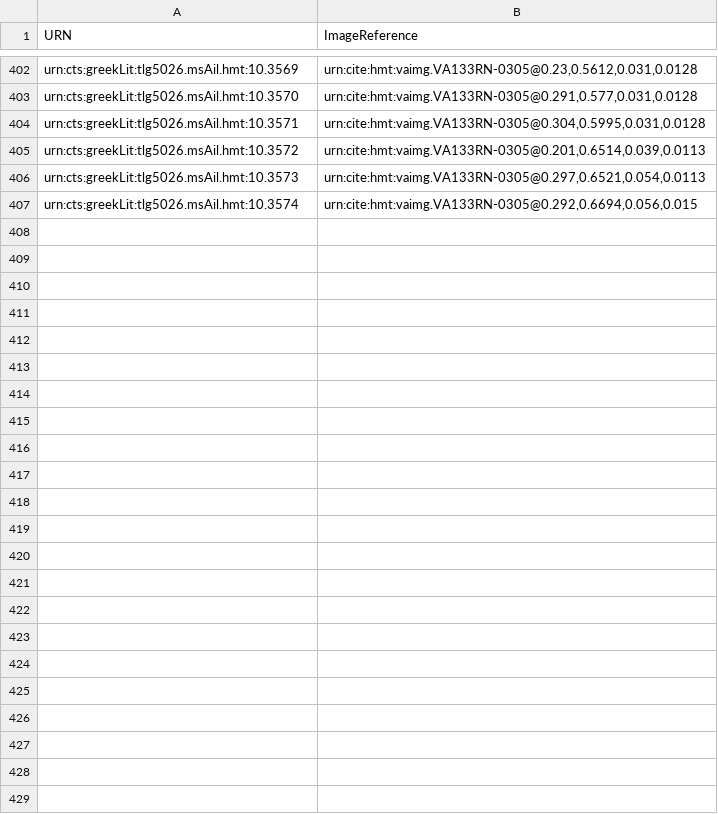
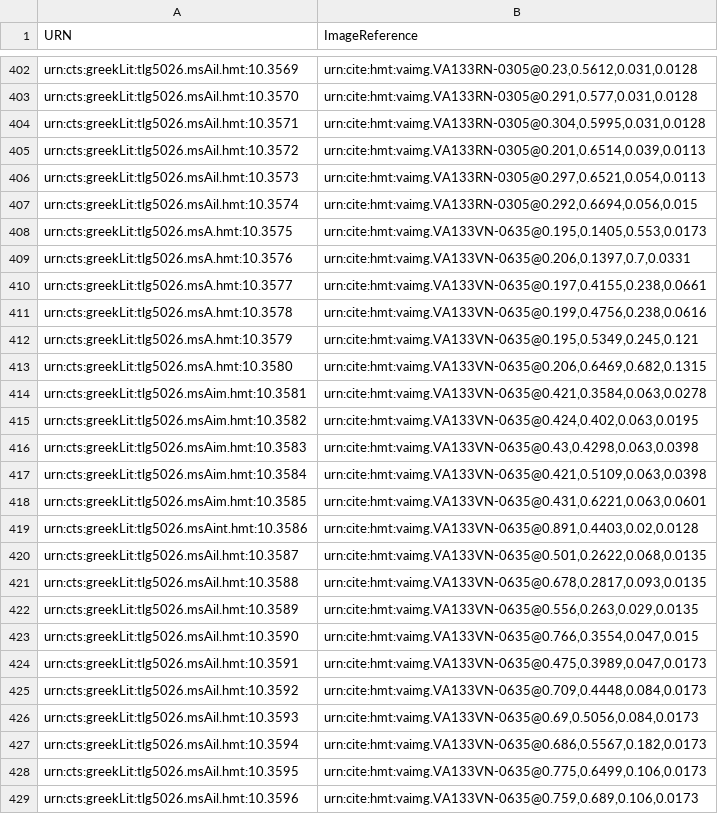
Before and after one commit to HCMID/hmt-iliad10, a CSV file: collections/VenetusA-Scholia.csv, drawn as a sheet; only a part is shown, gaps mark what is left out; the diff names each change by its address in the sheet, - before the commit and + after, or states it on an @@ line.

Commit message:
Update VenetusA-Scholia.csv
133v changes committed

```diff
--- a/collections/VenetusA-Scholia.csv
+++ b/collections/VenetusA-Scholia.csv
+row 408: urn:cts:greekLit:tlg5026.msA.hmt:10.3575 | urn:cite:hmt:vaimg.VA133VN-0635@0.195,0.1405,0.553,0.0173
+row 409: urn:cts:greekLit:tlg5026.msA.hmt:10.3576 | urn:cite:hmt:vaimg.VA133VN-0635@0.206,0.1397,0.7,0.0331
+row 410: urn:cts:greekLit:tlg5026.msA.hmt:10.3577 | urn:cite:hmt:vaimg.VA133VN-0635@0.197,0.4155,0.238,0.0661
+row 411: urn:cts:greekLit:tlg5026.msA.hmt:10.3578 | urn:cite:hmt:vaimg.VA133VN-0635@0.199,0.4756,0.238,0.0616
+row 412: urn:cts:greekLit:tlg5026.msA.hmt:10.3579 | urn:cite:hmt:vaimg.VA133VN-0635@0.195,0.5349,0.245,0.121
+row 413: urn:cts:greekLit:tlg5026.msA.hmt:10.3580 | urn:cite:hmt:vaimg.VA133VN-0635@0.206,0.6469,0.682,0.1315
+row 414: urn:cts:greekLit:tlg5026.msAim.hmt:10.3581 | urn:cite:hmt:vaimg.VA133VN-0635@0.421,0.3584,0.063,0.0278
+row 415: urn:cts:greekLit:tlg5026.msAim.hmt:10.3582 | urn:cite:hmt:vaimg.VA133VN-0635@0.424,0.402,0.063,0.0195
+row 416: urn:cts:greekLit:tlg5026.msAim.hmt:10.3583 | urn:cite:hmt:vaimg.VA133VN-0635@0.43,0.4298,0.063,0.0398
+row 417: urn:cts:greekLit:tlg5026.msAim.hmt:10.3584 | urn:cite:hmt:vaimg.VA133VN-0635@0.421,0.5109,0.063,0.0398
+row 418: urn:cts:greekLit:tlg5026.msAim.hmt:10.3585 | urn:cite:hmt:vaimg.VA133VN-0635@0.431,0.6221,0.063,0.0601
+row 419: urn:cts:greekLit:tlg5026.msAint.hmt:10.3586 | urn:cite:hmt:vaimg.VA133VN-0635@0.891,0.4403,0.02,0.0128
+row 420: urn:cts:greekLit:tlg5026.msAil.hmt:10.3587 | urn:cite:hmt:vaimg.VA133VN-0635@0.501,0.2622,0.068,0.0135
+row 421: urn:cts:greekLit:tlg5026.msAil.hmt:10.3588 | urn:cite:hmt:vaimg.VA133VN-0635@0.678,0.2817,0.093,0.0135
+row 422: urn:cts:greekLit:tlg5026.msAil.hmt:10.3589 | urn:cite:hmt:vaimg.VA133VN-0635@0.556,0.263,0.029,0.0135
+row 423: urn:cts:greekLit:tlg5026.msAil.hmt:10.3590 | urn:cite:hmt:vaimg.VA133VN-0635@0.766,0.3554,0.047,0.015
+row 424: urn:cts:greekLit:tlg5026.msAil.hmt:10.3591 | urn:cite:hmt:vaimg.VA133VN-0635@0.475,0.3989,0.047,0.0173
+row 425: urn:cts:greekLit:tlg5026.msAil.hmt:10.3592 | urn:cite:hmt:vaimg.VA133VN-0635@0.709,0.4448,0.084,0.0173
+row 426: urn:cts:greekLit:tlg5026.msAil.hmt:10.3593 | urn:cite:hmt:vaimg.VA133VN-0635@0.69,0.5056,0.084,0.0173
+row 427: urn:cts:greekLit:tlg5026.msAil.hmt:10.3594 | urn:cite:hmt:vaimg.VA133VN-0635@0.686,0.5567,0.182,0.0173
+row 428: urn:cts:greekLit:tlg5026.msAil.hmt:10.3595 | urn:cite:hmt:vaimg.VA133VN-0635@0.775,0.6499,0.106,0.0173
+row 429: urn:cts:greekLit:tlg5026.msAil.hmt:10.3596 | urn:cite:hmt:vaimg.VA133VN-0635@0.759,0.689,0.106,0.0173
```
